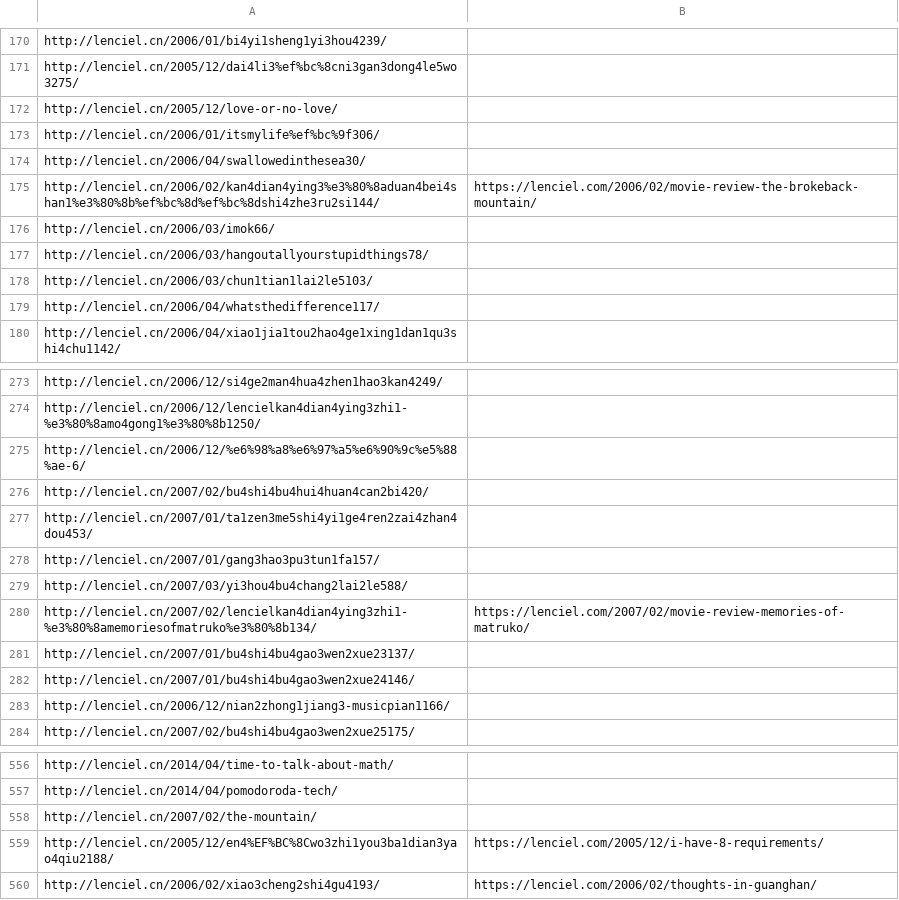
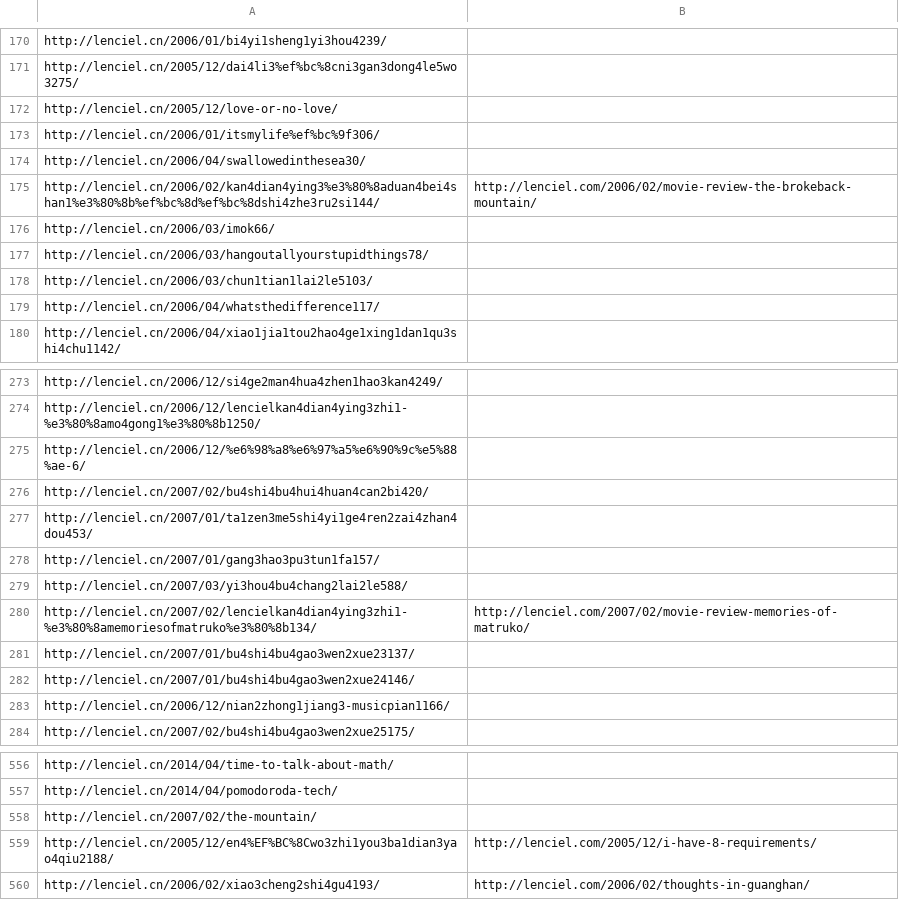
Before and after one commit to lenciel/lenciel.github.io.octopress, a CSV file: mapping.csv, drawn as a sheet; only a part is shown, gaps mark what is left out.

```diff
--- a/mapping.csv
+++ b/mapping.csv
@@ -174,3 +174,3 @@ http://lenciel.cn/2006/01/itsmylife%ef%bc%9f306/,
 http://lenciel.cn/2006/04/swallowedinthesea30/,
-http://lenciel.cn/2006/02/kan4dian4ying3%e3%80%8aduan4bei4shan1%e3%80%8b%ef%bc%8d%ef%bc%8dshi4zhe3ru2si144/,https://lenciel.com/2006/02/movie-review-the-brokeback-mountain/
+http://lenciel.cn/2006/02/kan4dian4ying3%e3%80%8aduan4bei4shan1%e3%80%8b%ef%bc%8d%ef%bc%8dshi4zhe3ru2si144/,http://lenciel.com/2006/02/movie-review-the-brokeback-mountain/
 http://lenciel.cn/2006/03/imok66/,
@@ -279,3 +279,3 @@ http://lenciel.cn/2007/01/gang3hao3pu3tun1fa157/,
 http://lenciel.cn/2007/03/yi3hou4bu4chang2lai2le588/,
-http://lenciel.cn/2007/02/lencielkan4dian4ying3zhi1-%e3%80%8amemoriesofmatruko%e3%80%8b134/,https://lenciel.com/2007/02/movie-review-memories-of-matruko/
+http://lenciel.cn/2007/02/lencielkan4dian4ying3zhi1-%e3%80%8amemoriesofmatruko%e3%80%8b134/,http://lenciel.com/2007/02/movie-review-memories-of-matruko/
 http://lenciel.cn/2007/01/bu4shi4bu4gao3wen2xue23137/,
@@ -558,3 +558,3 @@ http://lenciel.cn/2014/04/pomodoroda-tech/,
 http://lenciel.cn/2007/02/the-mountain/,
-http://lenciel.cn/2005/12/en4%EF%BC%8Cwo3zhi1you3ba1dian3yao4qiu2188/,https://lenciel.com/2005/12/i-have-8-requirements/
-http://lenciel.cn/2006/02/xiao3cheng2shi4gu4193/,https://lenciel.com/2006/02/thoughts-in-guanghan/
+http://lenciel.cn/2005/12/en4%EF%BC%8Cwo3zhi1you3ba1dian3yao4qiu2188/,http://lenciel.com/2005/12/i-have-8-requirements/
+http://lenciel.cn/2006/02/xiao3cheng2shi4gu4193/,http://lenciel.com/2006/02/thoughts-in-guanghan/
```
Also changed, not shown: source/mapping.csv, 24 other files.
